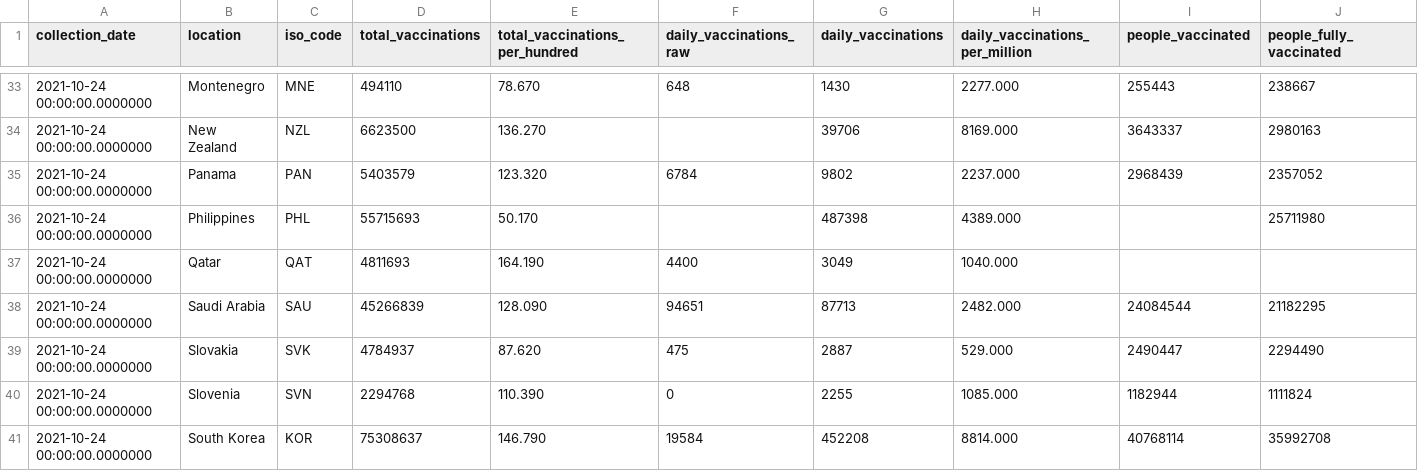
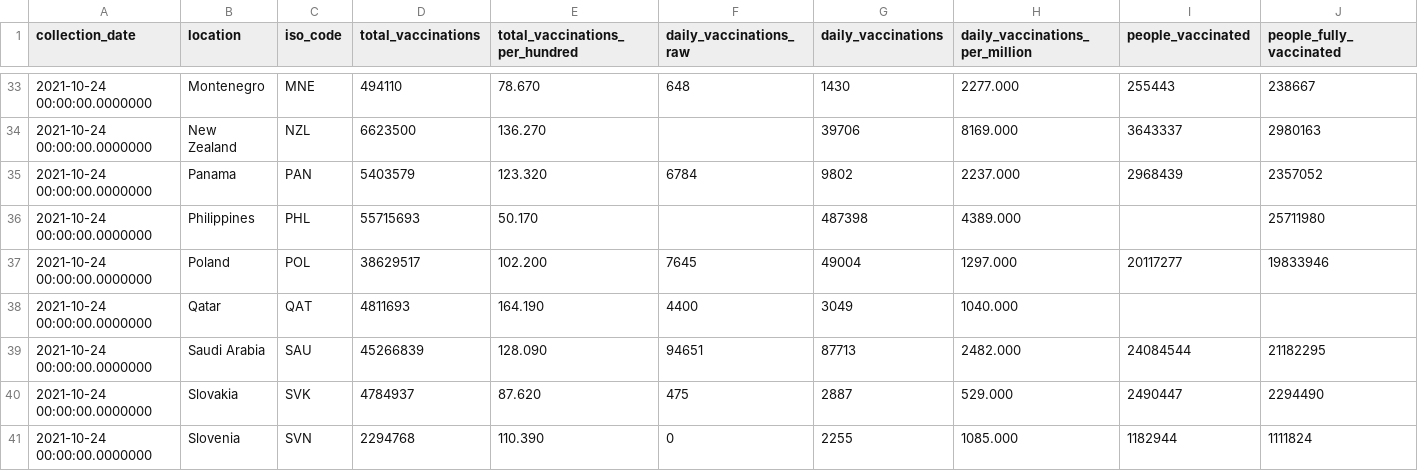
Before and after one commit to dkeeshin/covid19datavault, a CSV file: data/001Daily/001DailyCountryVaccination.csv, drawn as a sheet; only a part is shown, gaps mark what is left out; the shorter side is filled out with more unchanged rows; rows hold the shown columns only; the diff names each change by its address in the sheet, - before the commit and + after, or states it on an @@ line.

```diff
--- a/data/001Daily/001DailyCountryVaccination.csv
+++ b/data/001Daily/001DailyCountryVaccination.csv
+row 37: 2021-10-24 00:00:00.0000000 | Poland | POL | 38629517 | 102.200 | 7645 | 49004 | 1297.000 | 20117277 | 19833946
```
Also changed, not shown: data/001Daily/001DailyCountry.csv, 1 other file.
